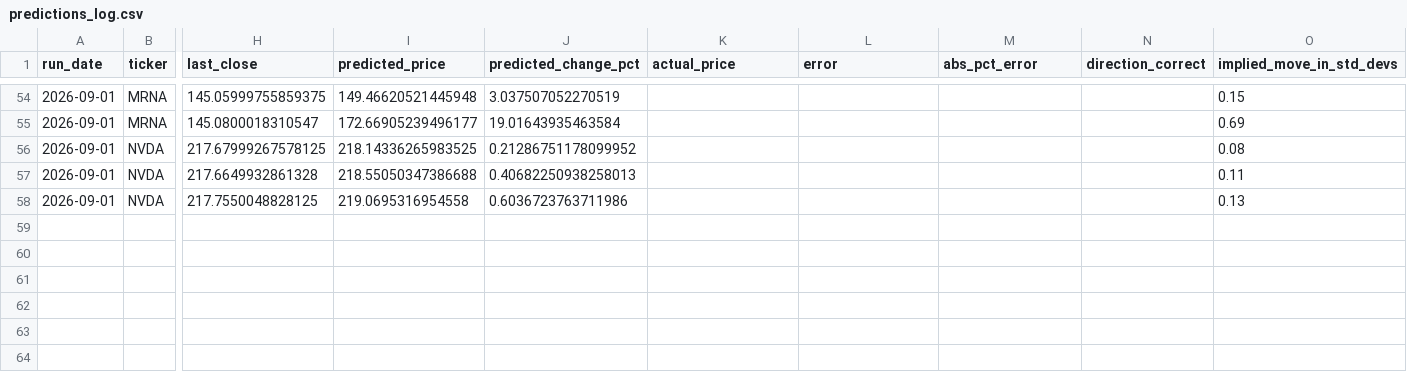
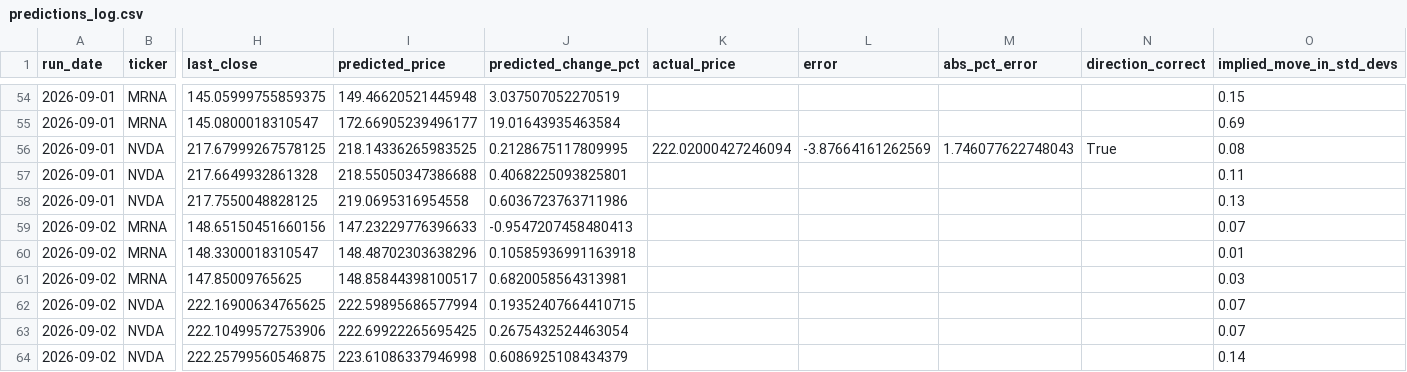
Before and after one commit to kandokmaithong8/stock-toolkit, a CSV file: predictions_log.csv, drawn as a sheet; only a part is shown, gaps mark what is left out; rows hold the shown columns only; the diff covers the shown part only; the diff names each change by its address in the sheet, - before the commit and + after, or states it on an @@ line.

```diff
--- a/predictions_log.csv
+++ b/predictions_log.csv
-J56 (predicted_change_pct): 0.21286751178099952
+J56 (predicted_change_pct): 0.2128675117809995
-K56 (actual_price): (empty)
+K56 (actual_price): 222.02000427246094
-L56 (error): (empty)
+L56 (error): -3.87664161262569
-M56 (abs_pct_error): (empty)
+M56 (abs_pct_error): 1.746077622748043
-N56 (direction_correct): (empty)
+N56 (direction_correct): True
-J57 (predicted_change_pct): 0.40682250938258013
+J57 (predicted_change_pct): 0.4068225093825801
+row 59: 2026-09-02 | MRNA | 148.65150451660156 | 147.23229776396633 | -0.9547207458480413 |  |  |  |  | 0.07
+row 60: 2026-09-02 | MRNA | 148.3300018310547 | 148.48702303638296 | 0.10585936991163918 |  |  |  |  | 0.01
+row 61: 2026-09-02 | MRNA | 147.85009765625 | 148.85844398100517 | 0.6820058564313981 |  |  |  |  | 0.03
+row 62: 2026-09-02 | NVDA | 222.16900634765625 | 222.59895686577994 | 0.19352407664410715 |  |  |  |  | 0.07
+row 63: 2026-09-02 | NVDA | 222.10499572753906 | 222.69922265695425 | 0.2675432524463054 |  |  |  |  | 0.07
+row 64: 2026-09-02 | NVDA | 222.25799560546875 | 223.61086337946998 | 0.6086925108434379 |  |  |  |  | 0.14
```
Also changed, not shown: 28 edited cells elsewhere in this file.
